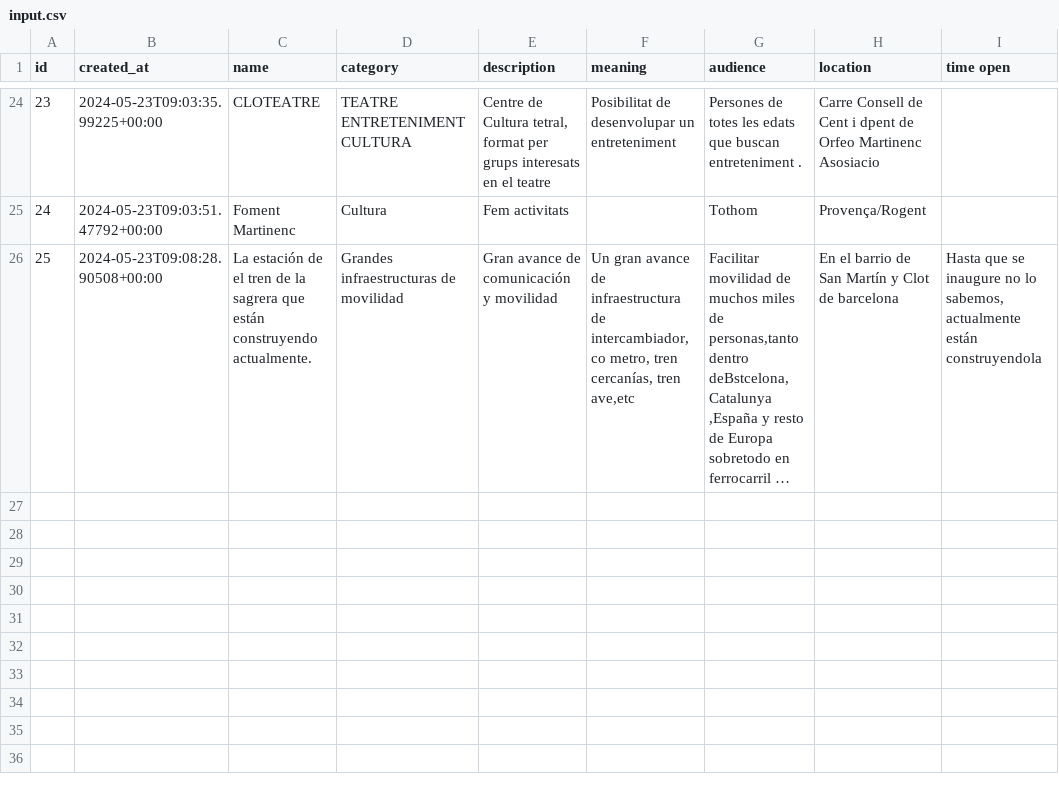
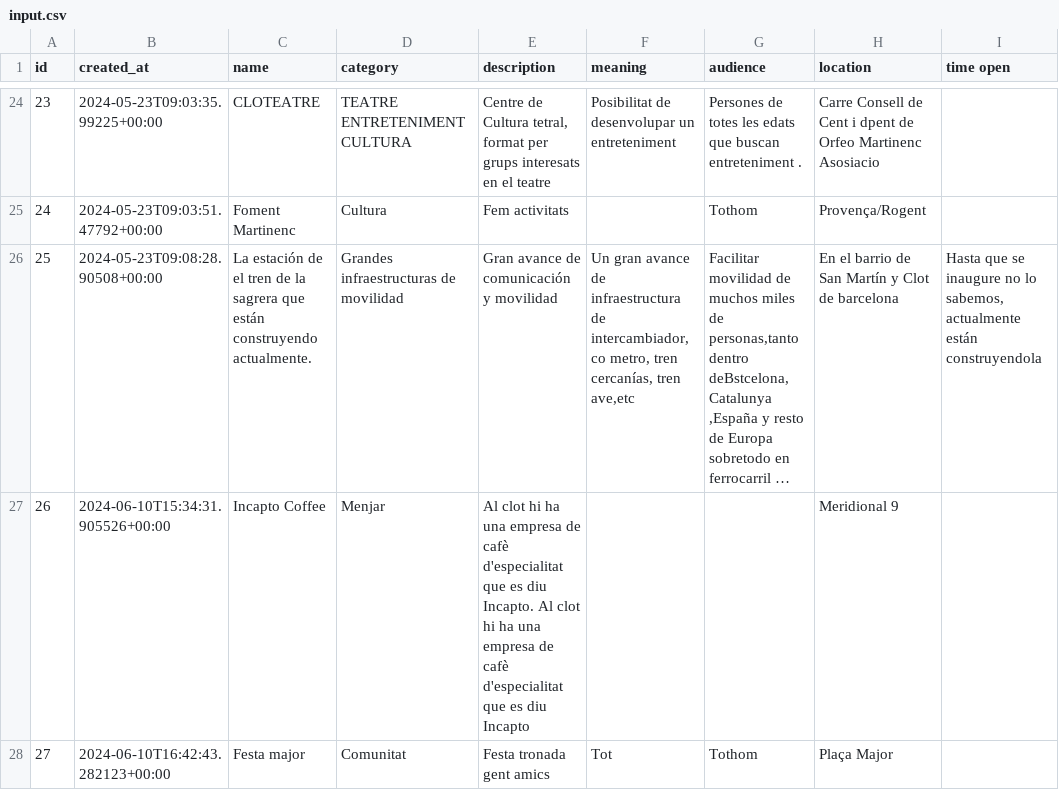
Before and after one commit to LAIA-GitHub/Slack-Example, a CSV file: data/inputdata/input.csv, drawn as a sheet; only a part is shown, gaps mark what is left out; long unchanged cells end in …; the diff names each change by its address in the sheet, - before the commit and + after, or states it on an @@ line.

```diff
--- a/data/inputdata/input.csv
+++ b/data/inputdata/input.csv
+row 27: 26 | 2024-06-10T15:34:31.905526+00:00 | Incapto Coffee | Menjar | Al clot hi ha una empresa de cafè d'especialitat que es diu Incapto. Al clot hi ha una empresa de cafè d'especialitat que es diu Incapto |  |  | Meridional 9
+row 28: 27 | 2024-06-10T16:42:43.282123+00:00 | Festa major | Comunitat | Festa tronada gent amics | Tot | Tothom | Plaça Major
```
Also changed, not shown: 3 other files.
